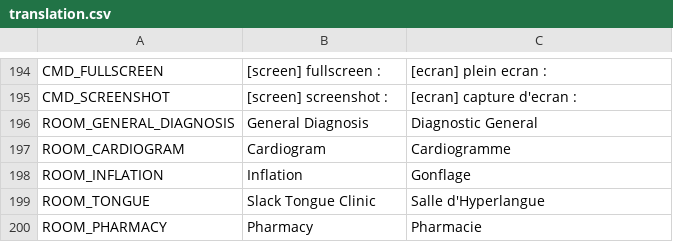
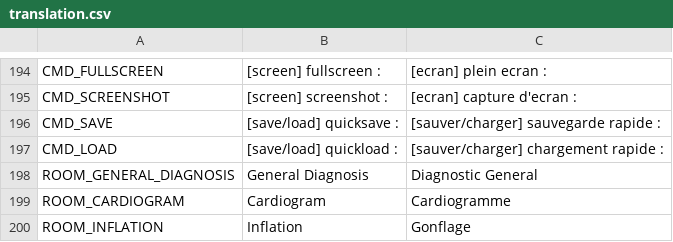
Before and after one commit to AdrienBourgois/ThemeHospital, a CSV file: translation/translation.csv, drawn as a sheet; only a part is shown, gaps mark what is left out; the shorter side is filled out with more unchanged rows.

Commit message:
add quickload button

```diff
--- a/translation/translation.csv
+++ b/translation/translation.csv
@@ -195,2 +195,4 @@ CMD_FULLSCREEN,[screen] fullscreen : ,[ecran] plein ecran :
 CMD_SCREENSHOT,[screen] screenshot : ,[ecran] capture d'ecran :
+CMD_SAVE,[save/load] quicksave : ,[sauver/charger] sauvegarde rapide :
+CMD_LOAD,[save/load] quickload : ,[sauver/charger] chargement rapide :
 ROOM_GENERAL_DIAGNOSIS,General Diagnosis,Diagnostic General
```
Also changed, not shown: 6 other files.
